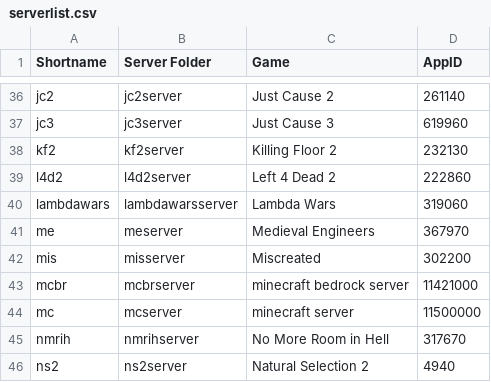
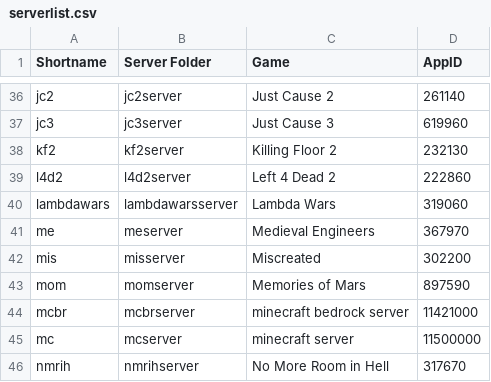
Before and after one commit to Robomikel/Steam-Server-Manager, a CSV file: data/serverlist.csv, drawn as a sheet; only a part is shown, gaps mark what is left out; the shorter side is filled out with more unchanged rows; the diff names each change by its address in the sheet, - before the commit and + after, or states it on an @@ line.

Commit message:
added Memories of Mars

```diff
--- a/data/serverlist.csv
+++ b/data/serverlist.csv
+row 43: mom | momserver | Memories of Mars | 897590
```
Also changed, not shown: 3 other files.
